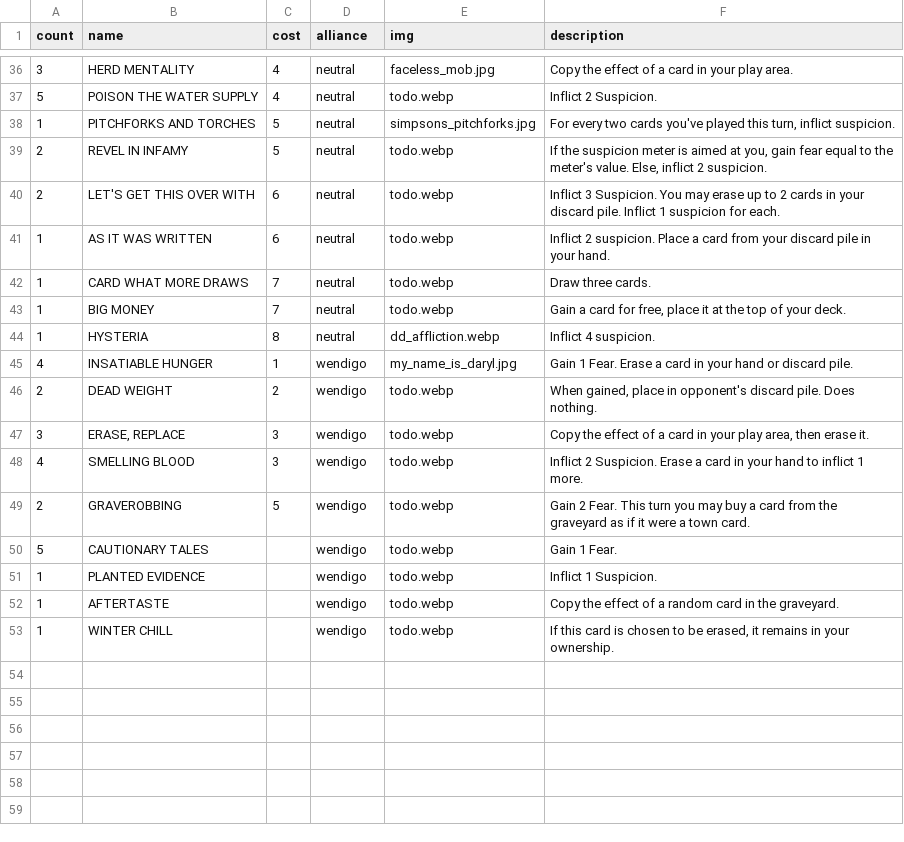
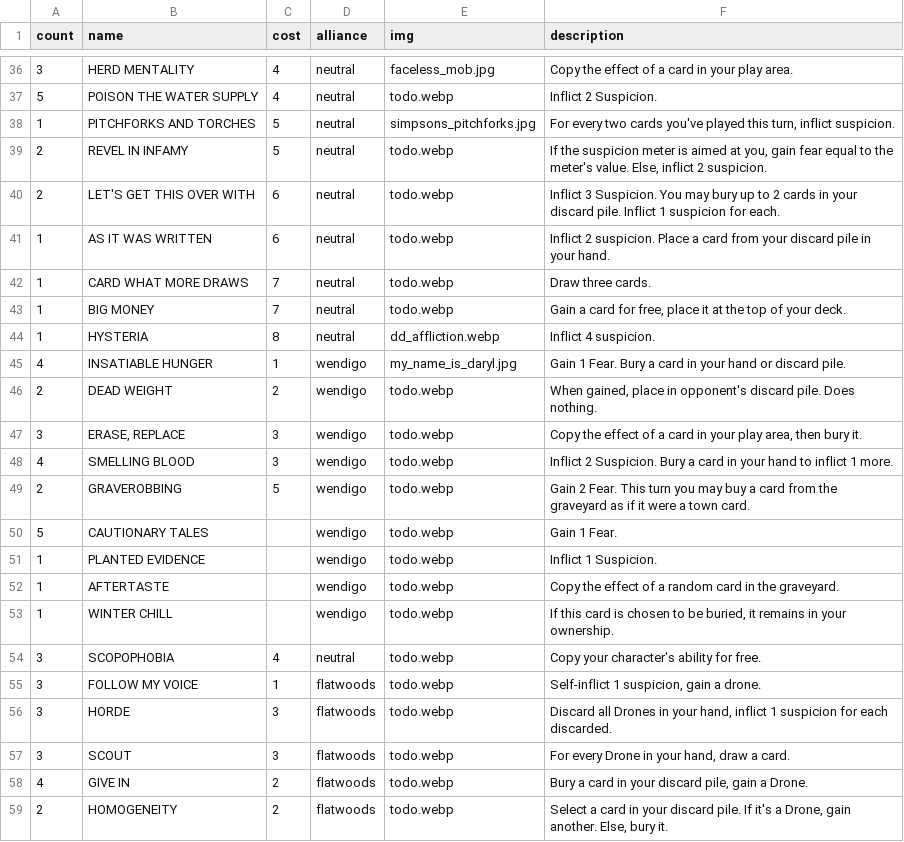
Before and after one commit to optimisticlucio/skulk, a CSV file: csv/cards.csv, drawn as a sheet; only a part is shown, gaps mark what is left out; the diff covers the shown part only.

```diff
--- a/csv/cards.csv
+++ b/csv/cards.csv
@@ -39,3 +39,3 @@ count,name,cost,alliance,img,description
 2,REVEL IN INFAMY,5,neutral,todo.webp,"If the suspicion meter is aimed at you, gain fear equal to the meter's value. Else, inflict 2 suspicion."
-2,LET'S GET THIS OVER WITH,6,neutral,todo.webp,Inflict 3 Suspicion. You may erase up to 2 cards in your discard pile. Inflict 1 suspicion for each.
+2,LET'S GET THIS OVER WITH,6,neutral,todo.webp,Inflict 3 Suspicion. You may bury up to 2 cards in your discard pile. Inflict 1 suspicion for each.
 1,AS IT WAS WRITTEN,6,neutral,todo.webp,Inflict 2 suspicion. Place a card from your discard pile in your hand.
@@ -44,6 +44,6 @@ count,name,cost,alliance,img,description
 1,HYSTERIA,8,neutral,dd_affliction.webp,Inflict 4 suspicion.
-4,INSATIABLE HUNGER,1,wendigo,my_name_is_daryl.jpg,Gain 1 Fear. Erase a card in your hand or discard pile.
+4,INSATIABLE HUNGER,1,wendigo,my_name_is_daryl.jpg,Gain 1 Fear. Bury a card in your hand or discard pile.
 2,DEAD WEIGHT,2,wendigo,todo.webp,"When gained, place in opponent's discard pile. Does nothing."
-3,"ERASE, REPLACE",3,wendigo,todo.webp,"Copy the effect of a card in your play area, then erase it."
-4,SMELLING BLOOD,3,wendigo,todo.webp,Inflict 2 Suspicion. Erase a card in your hand to inflict 1 more.
+3,"ERASE, REPLACE",3,wendigo,todo.webp,"Copy the effect of a card in your play area, then bury it."
+4,SMELLING BLOOD,3,wendigo,todo.webp,Inflict 2 Suspicion. Bury a card in your hand to inflict 1 more.
 2,GRAVEROBBING,5,wendigo,todo.webp,Gain 2 Fear. This turn you may buy a card from the graveyard as if it were a town card.
@@ -52,2 +52,8 @@ count,name,cost,alliance,img,description
 1,AFTERTASTE,,wendigo,todo.webp,Copy the effect of a random card in the graveyard.
-1,WINTER CHILL,,wendigo,todo.webp,"If this card is chosen to be erased, it remains in your ownership."
+1,WINTER CHILL,,wendigo,todo.webp,"If this card is chosen to be buried, it remains in your ownership."
+3,SCOPOPHOBIA,4,neutral,todo.webp,Copy your character's ability for free.
+3,FOLLOW MY VOICE,1,flatwoods,todo.webp,"Self-inflict 1 suspicion, gain a drone."
+3,HORDE,3,flatwoods,todo.webp,"Discard all Drones in your hand, inflict 1 suspicion for each discarded."
+3,SCOUT,3,flatwoods,todo.webp,"For every Drone in your hand, draw a card."
+4,GIVE IN,2,flatwoods,todo.webp,"Bury a card in your discard pile, gain a Drone."
+2,HOMOGENEITY,2,flatwoods,todo.webp,"Select a card in your discard pile. If it's a Drone, gain another. Else, bury it."
```
Also changed, not shown: 19 edited cells elsewhere in this file, csv/characters.csv, 10 other files.
